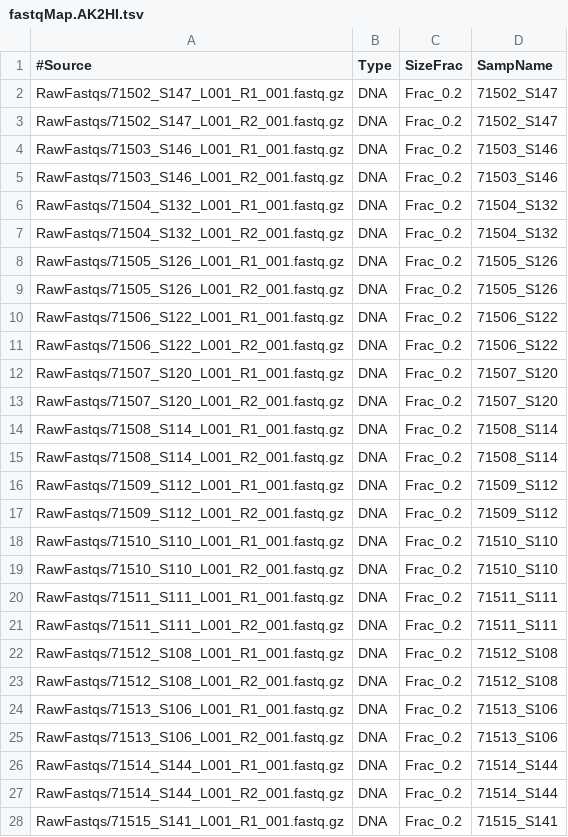
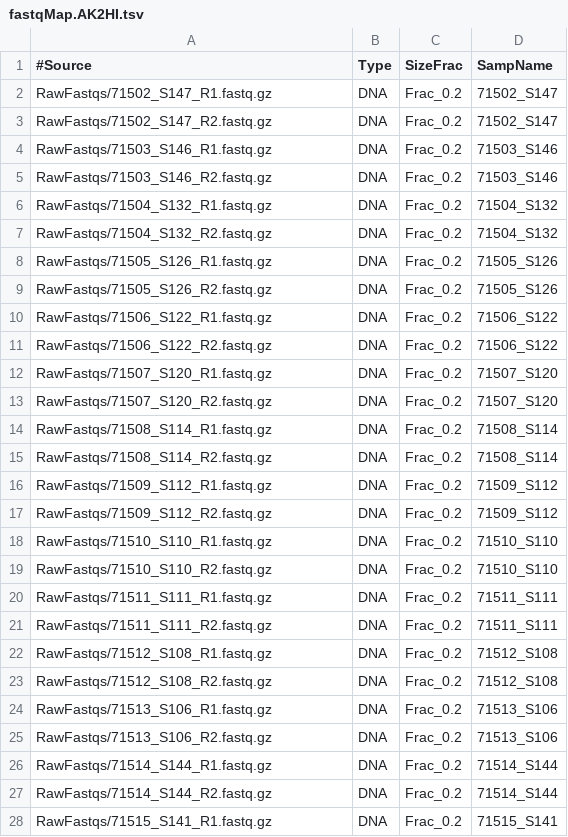
Before and after one commit to jdmagasin/nifH-ASV-workflow, a TSV file: Data/PipelineOutputs/AK2HI/fastqMap.AK2HI.tsv, drawn as a sheet; only a part is shown; the diff covers the shown part only.

```diff
--- a/Data/PipelineOutputs/AK2HI/fastqMap.AK2HI.tsv
+++ b/Data/PipelineOutputs/AK2HI/fastqMap.AK2HI.tsv
@@ -1,28 +1,28 @@
 #Source	Type	SizeFrac	SampName
-RawFastqs/71502_S147_L001_R1_001.fastq.gz	DNA	Frac_0.2	71502_S147
-RawFastqs/71502_S147_L001_R2_001.fastq.gz	DNA	Frac_0.2	71502_S147
-RawFastqs/71503_S146_L001_R1_001.fastq.gz	DNA	Frac_0.2	71503_S146
-RawFastqs/71503_S146_L001_R2_001.fastq.gz	DNA	Frac_0.2	71503_S146
-RawFastqs/71504_S132_L001_R1_001.fastq.gz	DNA	Frac_0.2	71504_S132
-RawFastqs/71504_S132_L001_R2_001.fastq.gz	DNA	Frac_0.2	71504_S132
-RawFastqs/71505_S126_L001_R1_001.fastq.gz	DNA	Frac_0.2	71505_S126
-RawFastqs/71505_S126_L001_R2_001.fastq.gz	DNA	Frac_0.2	71505_S126
-RawFastqs/71506_S122_L001_R1_001.fastq.gz	DNA	Frac_0.2	71506_S122
-RawFastqs/71506_S122_L001_R2_001.fastq.gz	DNA	Frac_0.2	71506_S122
-RawFastqs/71507_S120_L001_R1_001.fastq.gz	DNA	Frac_0.2	71507_S120
-RawFastqs/71507_S120_L001_R2_001.fastq.gz	DNA	Frac_0.2	71507_S120
-RawFastqs/71508_S114_L001_R1_001.fastq.gz	DNA	Frac_0.2	71508_S114
-RawFastqs/71508_S114_L001_R2_001.fastq.gz	DNA	Frac_0.2	71508_S114
-RawFastqs/71509_S112_L001_R1_001.fastq.gz	DNA	Frac_0.2	71509_S112
-RawFastqs/71509_S112_L001_R2_001.fastq.gz	DNA	Frac_0.2	71509_S112
-RawFastqs/71510_S110_L001_R1_001.fastq.gz	DNA	Frac_0.2	71510_S110
-RawFastqs/71510_S110_L001_R2_001.fastq.gz	DNA	Frac_0.2	71510_S110
-RawFastqs/71511_S111_L001_R1_001.fastq.gz	DNA	Frac_0.2	71511_S111
-RawFastqs/71511_S111_L001_R2_001.fastq.gz	DNA	Frac_0.2	71511_S111
-RawFastqs/71512_S108_L001_R1_001.fastq.gz	DNA	Frac_0.2	71512_S108
-RawFastqs/71512_S108_L001_R2_001.fastq.gz	DNA	Frac_0.2	71512_S108
-RawFastqs/71513_S106_L001_R1_001.fastq.gz	DNA	Frac_0.2	71513_S106
-RawFastqs/71513_S106_L001_R2_001.fastq.gz	DNA	Frac_0.2	71513_S106
-RawFastqs/71514_S144_L001_R1_001.fastq.gz	DNA	Frac_0.2	71514_S144
-RawFastqs/71514_S144_L001_R2_001.fastq.gz	DNA	Frac_0.2	71514_S144
-RawFastqs/71515_S141_L001_R1_001.fastq.gz	DNA	Frac_0.2	71515_S141
+RawFastqs/71502_S147_R1.fastq.gz	DNA	Frac_0.2	71502_S147
+RawFastqs/71502_S147_R2.fastq.gz	DNA	Frac_0.2	71502_S147
+RawFastqs/71503_S146_R1.fastq.gz	DNA	Frac_0.2	71503_S146
+RawFastqs/71503_S146_R2.fastq.gz	DNA	Frac_0.2	71503_S146
+RawFastqs/71504_S132_R1.fastq.gz	DNA	Frac_0.2	71504_S132
+RawFastqs/71504_S132_R2.fastq.gz	DNA	Frac_0.2	71504_S132
+RawFastqs/71505_S126_R1.fastq.gz	DNA	Frac_0.2	71505_S126
+RawFastqs/71505_S126_R2.fastq.gz	DNA	Frac_0.2	71505_S126
+RawFastqs/71506_S122_R1.fastq.gz	DNA	Frac_0.2	71506_S122
+RawFastqs/71506_S122_R2.fastq.gz	DNA	Frac_0.2	71506_S122
+RawFastqs/71507_S120_R1.fastq.gz	DNA	Frac_0.2	71507_S120
+RawFastqs/71507_S120_R2.fastq.gz	DNA	Frac_0.2	71507_S120
+RawFastqs/71508_S114_R1.fastq.gz	DNA	Frac_0.2	71508_S114
+RawFastqs/71508_S114_R2.fastq.gz	DNA	Frac_0.2	71508_S114
+RawFastqs/71509_S112_R1.fastq.gz	DNA	Frac_0.2	71509_S112
+RawFastqs/71509_S112_R2.fastq.gz	DNA	Frac_0.2	71509_S112
+RawFastqs/71510_S110_R1.fastq.gz	DNA	Frac_0.2	71510_S110
+RawFastqs/71510_S110_R2.fastq.gz	DNA	Frac_0.2	71510_S110
+RawFastqs/71511_S111_R1.fastq.gz	DNA	Frac_0.2	71511_S111
+RawFastqs/71511_S111_R2.fastq.gz	DNA	Frac_0.2	71511_S111
+RawFastqs/71512_S108_R1.fastq.gz	DNA	Frac_0.2	71512_S108
+RawFastqs/71512_S108_R2.fastq.gz	DNA	Frac_0.2	71512_S108
+RawFastqs/71513_S106_R1.fastq.gz	DNA	Frac_0.2	71513_S106
+RawFastqs/71513_S106_R2.fastq.gz	DNA	Frac_0.2	71513_S106
+RawFastqs/71514_S144_R1.fastq.gz	DNA	Frac_0.2	71514_S144
+RawFastqs/71514_S144_R2.fastq.gz	DNA	Frac_0.2	71514_S144
+RawFastqs/71515_S141_R1.fastq.gz	DNA	Frac_0.2	71515_S141
```
Also changed, not shown: 59 edited cells elsewhere in this file, Data/PipelineOutputs/AK2HI/params.AK2HI.csv, 6 other files.
